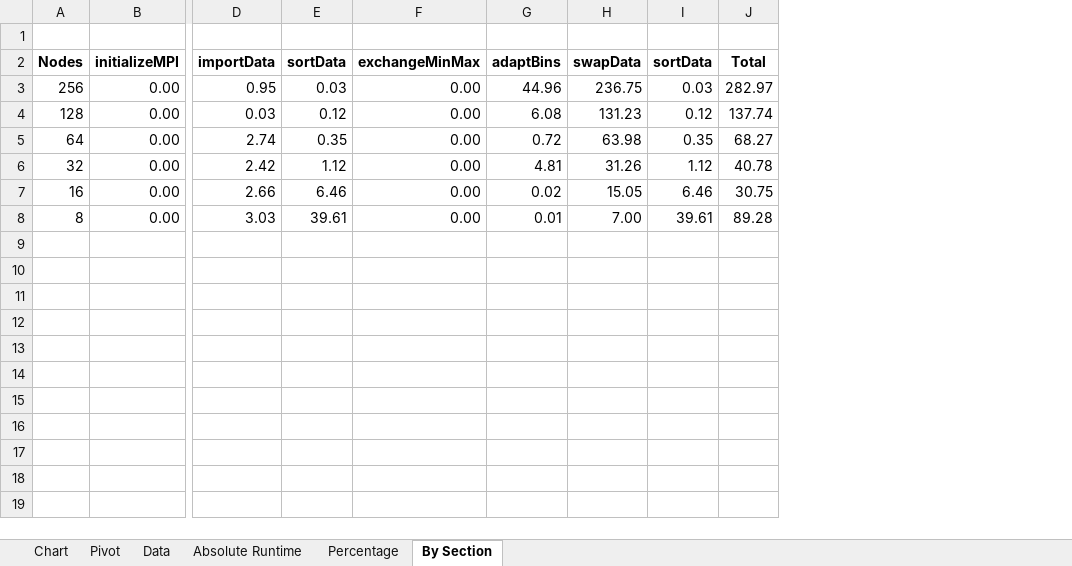
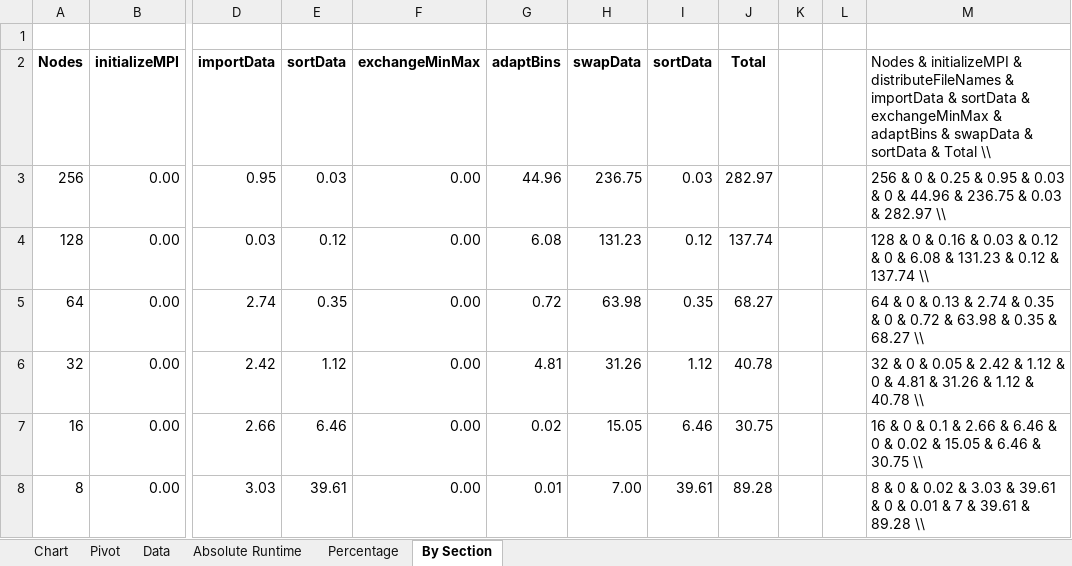
Before and after one commit to jjlay/COMS7900ParallelSort, an Excel workbook: results/ParallelSort.xlsx, sheet By Section, drawn as a sheet; only a part is shown, gaps mark what is left out; values as stored, in another font and other column widths than the file's, no borders; the diff names each change by its address in the sheet, - before the commit and + after, or states it on an @@ line.

Commit message:
Working on performance section

```diff
--- a/results/ParallelSort.xlsx (sheet By Section)
+++ b/results/ParallelSort.xlsx (sheet By Section)
+column K, empty
+column L, empty
+column M, rows 2-8: Nodes & initializeMPI & distributeFileNames & importData & sortData & exchangeMinMax & adaptBins & swapData & sortData & Total \\ | 256 & 0 & 0.25 & 0.95 & 0.03 & 0 & 44.96 & 236.75 & 0.03 & 282.97 \\ | 128 & 0 & 0.16 & 0.03 & 0.12 & 0 & 6.08 & 131.23 & 0.12 & 137.74 \\ | 64 & 0 & 0.13 & 2.74 & 0.35 & 0 & 0.72 & 63.98 & 0.35 & 68.27 \\ | 32 & 0 & 0.05 & 2.42 & 1.12 & 0 & 4.81 & 31.26 & 1.12 & 40.78 \\ | 16 & 0 & 0.1 & 2.66 & 6.46 & 0 & 0.02 & 15.05 & 6.46 & 30.75 \\ | 8 & 0 & 0.02 & 3.03 & 39.61 & 0 & 0.01 & 7 & 39.61 & 89.28 \\
```
Also changed, not shown: charts or pictures, 1 other file.
